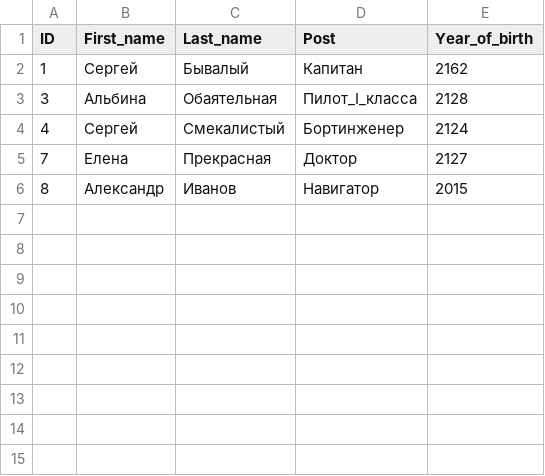
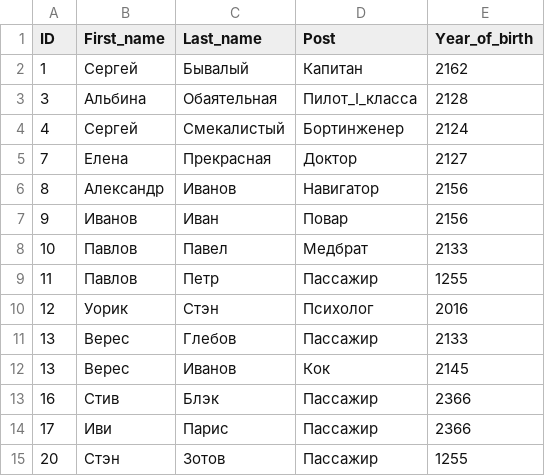
Before and after one commit to BatmanovSergey/root, a CSV file: Team.csv, drawn as a sheet.

```diff
--- a/Team.csv
+++ b/Team.csv
@@ -5,2 +5,11 @@ ID,First_name,Last_name,Post,Year_of_birth
 7,Елена,Прекрасная,Доктор,2127
-8,Александр,Иванов,Навигатор,2015
+8,Александр,Иванов,Навигатор,2156
+9,Иванов,Иван,Повар,2156
+10,Павлов,Павел,Медбрат,2133
+11,Павлов,Петр,Пассажир,1255
+12,Уорик,Стэн,Психолог,2016
+13,Верес,Глебов,Пассажир,2133
+13,Верес,Иванов,Кок,2145
+16,Стив,Блэк,Пассажир,2366
+17,Иви,Парис,Пассажир,2366
+20,Стэн,Зотов,Пассажир,1255
```
Also changed, not shown: 4 other files.
